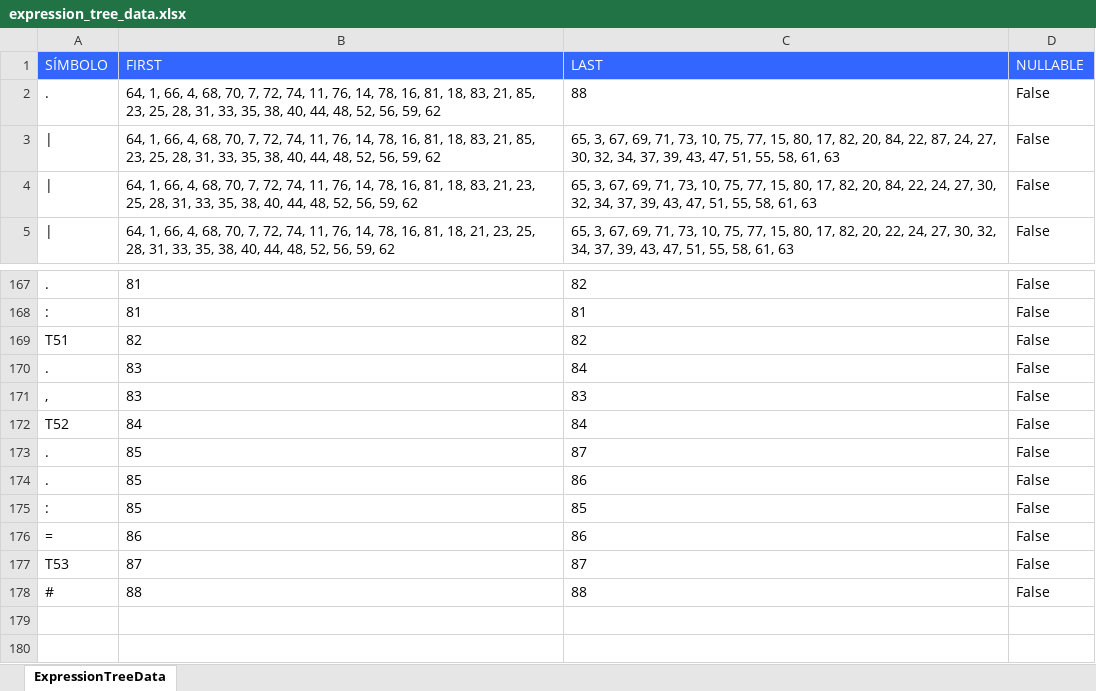
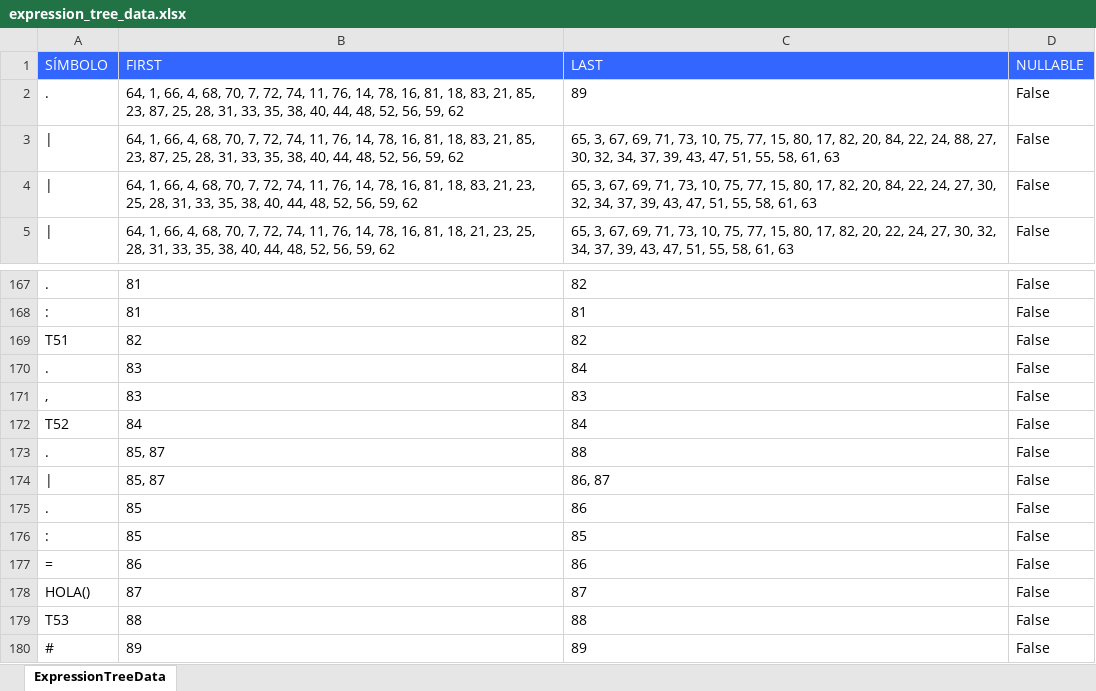
Before and after one commit to Yipieight/Proyecto_1_LF, an Excel workbook: expression_tree_data.xlsx, sheet ExpressionTreeData, drawn as a sheet; only a part is shown, gaps mark what is left out; values as stored, in another font and other column widths than the file's, no borders; addresses are those after the commit; the diff names each change by its address in the sheet, - before the commit and + after, or states it on an @@ line.

```diff
--- a/expression_tree_data.xlsx (sheet ExpressionTreeData)
+++ b/expression_tree_data.xlsx (sheet ExpressionTreeData)
-B2:B3 (FIRST): …85, 23, 25, 28,…
+B2:B3 (FIRST): …85, 23, 87, 25, 28,…
-C2 (LAST): 88
+C2 (LAST): 89
-C3 (LAST): …84, 22, 87, 24, 27, 30,…
+C3 (LAST): …84, 22, 24, 88, 27, 30,…
-B173 (FIRST): 85
+B173 (FIRST): 85, 87
-C173 (LAST): 87
+C173 (LAST): 88
+row 174: | | 85, 87 | 86, 87 | False
-A178 (SÍMBOLO): T53
+A178 (SÍMBOLO): HOLA()
-A179 (SÍMBOLO): #
+A179 (SÍMBOLO): T53
+row 180: # | 89 | 89 | False
```
Also changed, not shown: arbol_expression_follows.xlsx, dfa_states_formatted.xlsx, 9 other files.
